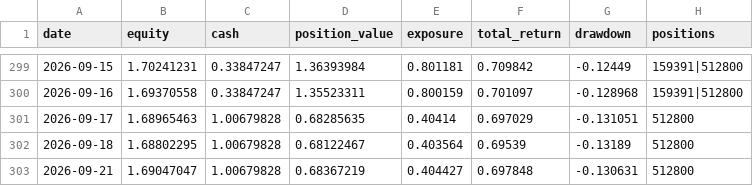
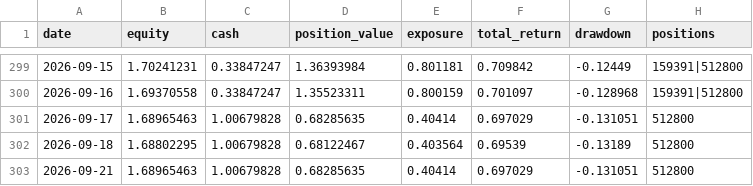
Before and after one commit to zihengniu9/etf-rotation-desk, a CSV file: outputs/etf_backtest_curve.csv, drawn as a sheet; only a part is shown, gaps mark what is left out.

```diff
--- a/outputs/etf_backtest_curve.csv
+++ b/outputs/etf_backtest_curve.csv
@@ -302,2 +302,2 @@
 2026-09-18,1.68802295,1.00679828,0.68122467,0.403564,0.69539,-0.13189,512800
-2026-09-21,1.69047047,1.00679828,0.68367219,0.404427,0.697848,-0.130631,512800
+2026-09-21,1.68965463,1.00679828,0.68285635,0.40414,0.697029,-0.131051,512800
```
Also changed, not shown: outputs/etf_backtest_positions.csv, outputs/etf_hot_rank.csv, 13 other files.
